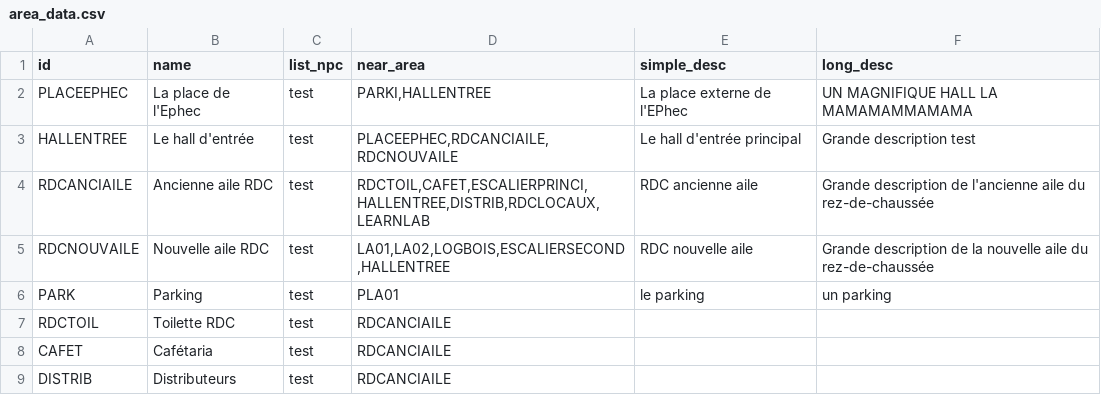
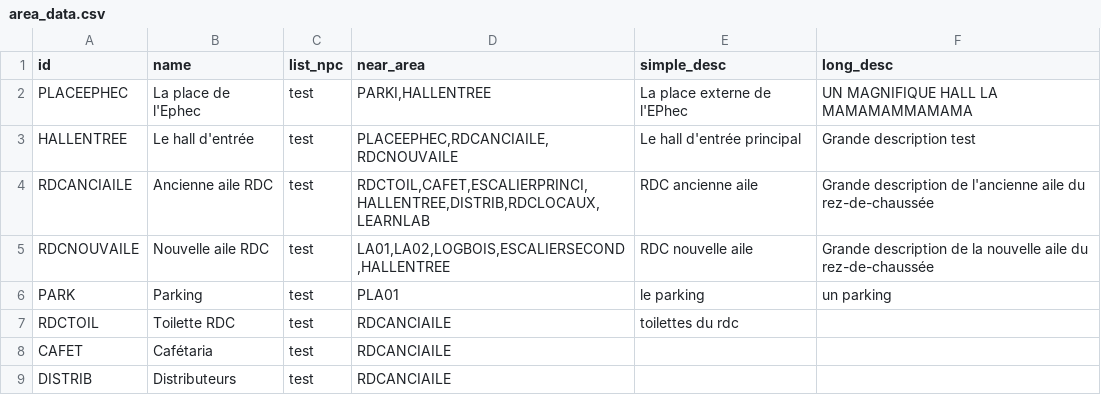
Before and after one commit to EkssTV/Team-Seconde-Sess, a CSV file: game/area/area_data.csv, drawn as a sheet; only a part is shown.

Commit message:
add id-name-near_area in CSV of area_data

```diff
--- a/game/area/area_data.csv
+++ b/game/area/area_data.csv
@@ -6,3 +6,3 @@ RDCNOUVAILE;Nouvelle aile RDC;test;LA01,LA02,LOGBOIS,ESCALIERSECOND,HALLENTREE;R
 PARK;Parking;test;PLA01;le parking;un parking
-RDCTOIL;Toilette RDC;test;RDCANCIAILE;;
+RDCTOIL;Toilette RDC;test;RDCANCIAILE;toilettes du rdc;
 CAFET;Cafétaria;test;RDCANCIAILE;;
```
